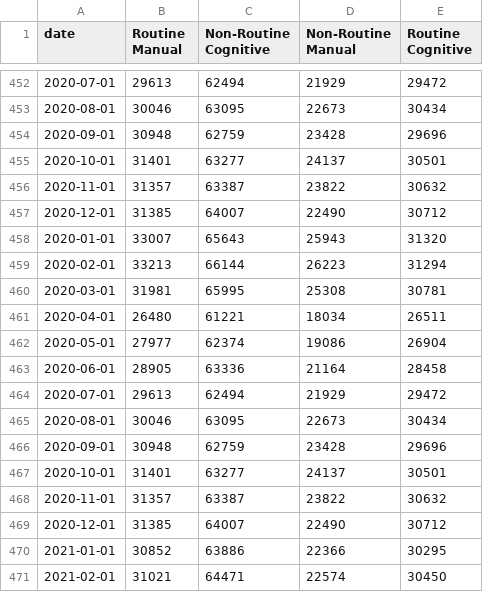
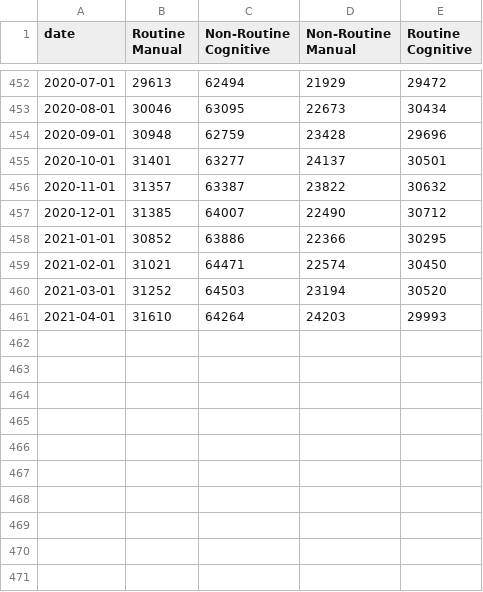
Before and after one commit to 6859-sp21/final-project-impact-of-automation-on-labor-markets, a CSV file: data/fredgraph.csv, drawn as a sheet; only a part is shown, gaps mark what is left out; the shorter side is filled out with more unchanged rows.

Commit message:
fix fredgraph

```diff
--- a/data/fredgraph.csv
+++ b/data/fredgraph.csv
@@ -457,14 +457,2 @@ date,Routine Manual,Non-Routine Cognitive,Non-Routine Manual,Routine Cognitive
 2020-12-01,31385,64007,22490,30712
-2020-01-01,33007,65643,25943,31320
-2020-02-01,33213,66144,26223,31294
-2020-03-01,31981,65995,25308,30781
-2020-04-01,26480,61221,18034,26511
-2020-05-01,27977,62374,19086,26904
-2020-06-01,28905,63336,21164,28458
-2020-07-01,29613,62494,21929,29472
-2020-08-01,30046,63095,22673,30434
-2020-09-01,30948,62759,23428,29696
-2020-10-01,31401,63277,24137,30501
-2020-11-01,31357,63387,23822,30632
-2020-12-01,31385,64007,22490,30712
 2021-01-01,30852,63886,22366,30295
```
